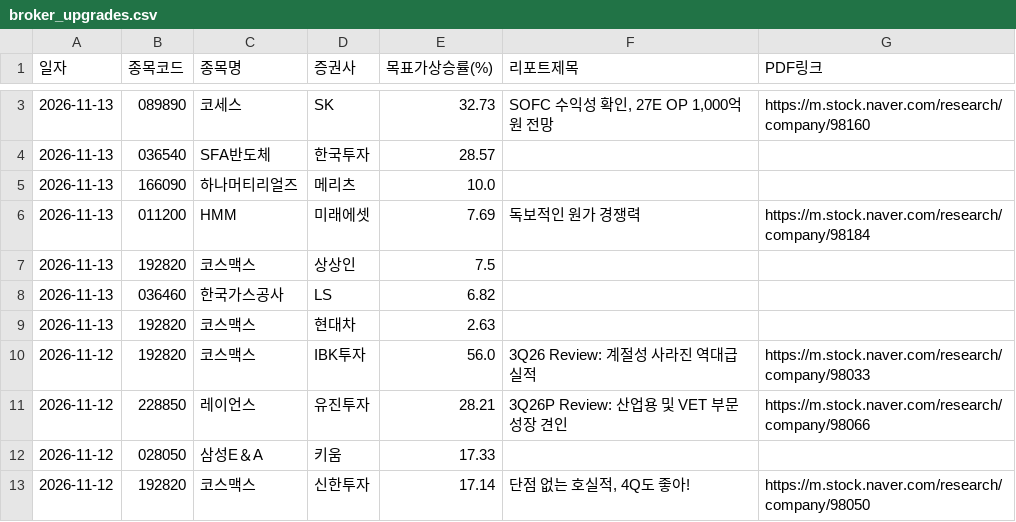
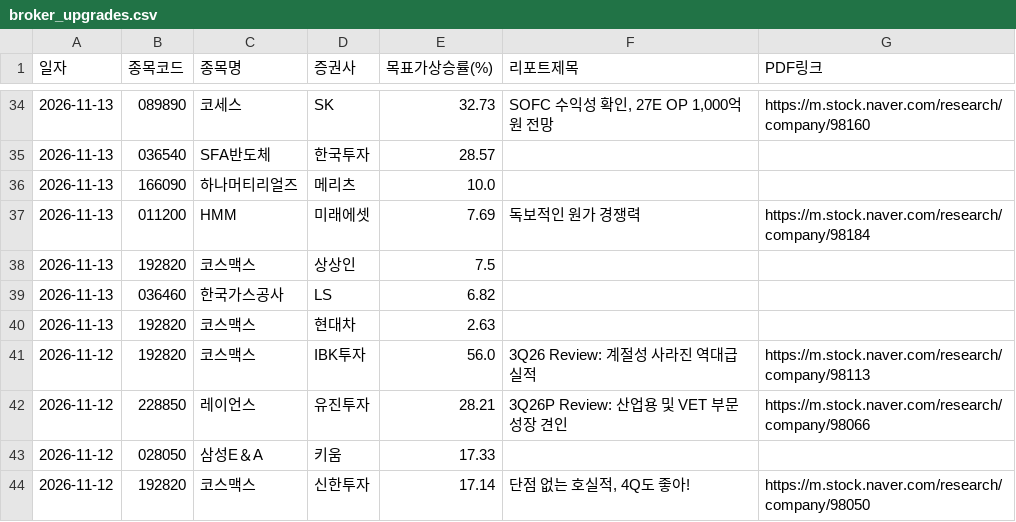
Before and after one commit to adkan8927-a11y/adkanbot, a CSV file: reports/broker_upgrades.csv, drawn as a sheet; only a part is shown, gaps mark what is left out; the diff covers the shown part only.

```diff
--- a/reports/broker_upgrades.csv
+++ b/reports/broker_upgrades.csv
@@ -9,3 +40,3 @@
 2026-11-13,192820,코스맥스,현대차,2.63,,
-2026-11-12,192820,코스맥스,IBK투자,56.0,3Q26 Review: 계절성 사라진 역대급 실적,https://m.stock.naver.com/research/company/98033
+2026-11-12,192820,코스맥스,IBK투자,56.0,3Q26 Review: 계절성 사라진 역대급 실적,https://m.stock.naver.com/research/company/98113
 2026-11-12,228850,레이언스,유진투자,28.21,3Q26P Review: 산업용 및 VET 부문 성장 견인 ,https://m.stock.naver.com/research/company/98066
```
Also changed, not shown: 31 added rows, 2 removed rows and 12 edited cells elsewhere in this file, schedule check/master_schedule_db.csv, schedule check/vip_momentum_alerts.csv, 4 other files.
